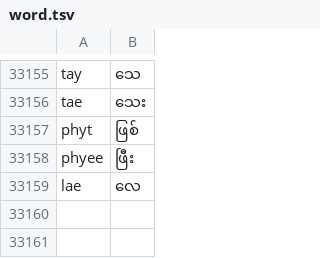
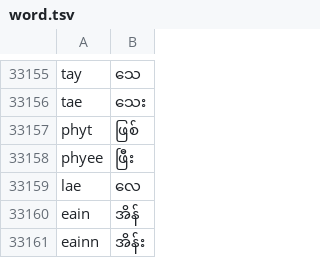
Before and after one commit to saturngod/myanmar_names, a TSV file: word.tsv, drawn as a sheet; only a part is shown, gaps mark what is left out.

```diff
--- a/word.tsv
+++ b/word.tsv
@@ -33159 +33159,3 @@ phyee	ဖြီး
 lae	လေ
+eain	အိန်
+eainn	အိန်း
```
Also changed, not shown: 2 other files.
